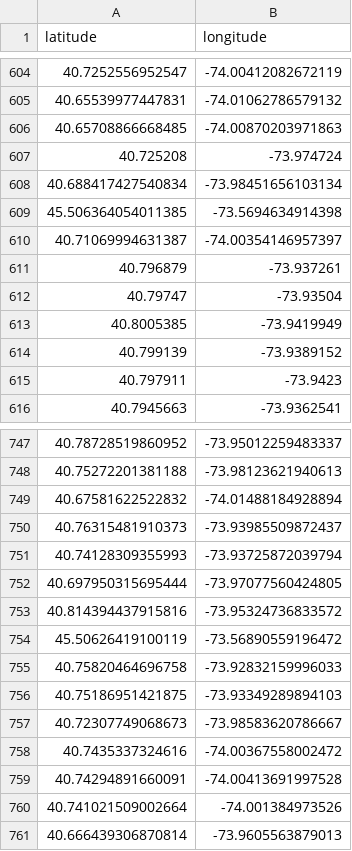
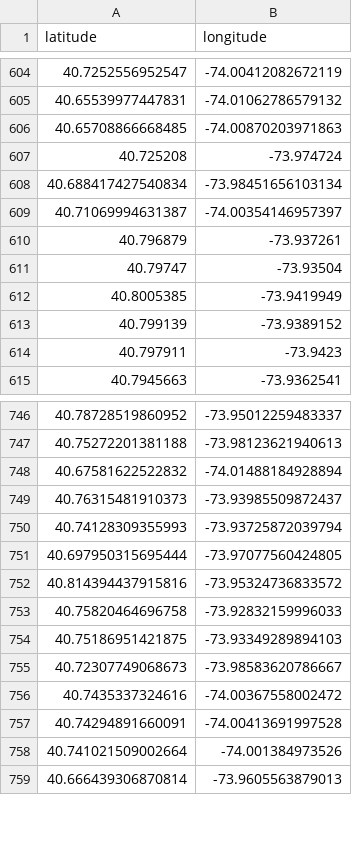
Before and after one commit to ds-eda-viz/NYC-Bike-Share, a CSV file: rendered_data/all_station_location.csv, drawn as a sheet; only a part is shown, gaps mark what is left out.

Commit message:
location and county

```diff
--- a/rendered_data/all_station_location.csv
+++ b/rendered_data/all_station_location.csv
@@ -608,3 +608,2 @@
 "40.688417427540834","-73.98451656103134"
-"45.506364054011385","-73.5694634914398"
 "40.71069994631387","-74.00354146957397"
@@ -753,3 +752,2 @@
 "40.814394437915816","-73.95324736833572"
-"45.50626419100119","-73.56890559196472"
 "40.75820464696758","-73.92832159996033"
```
Also changed, not shown: 6 other files.
